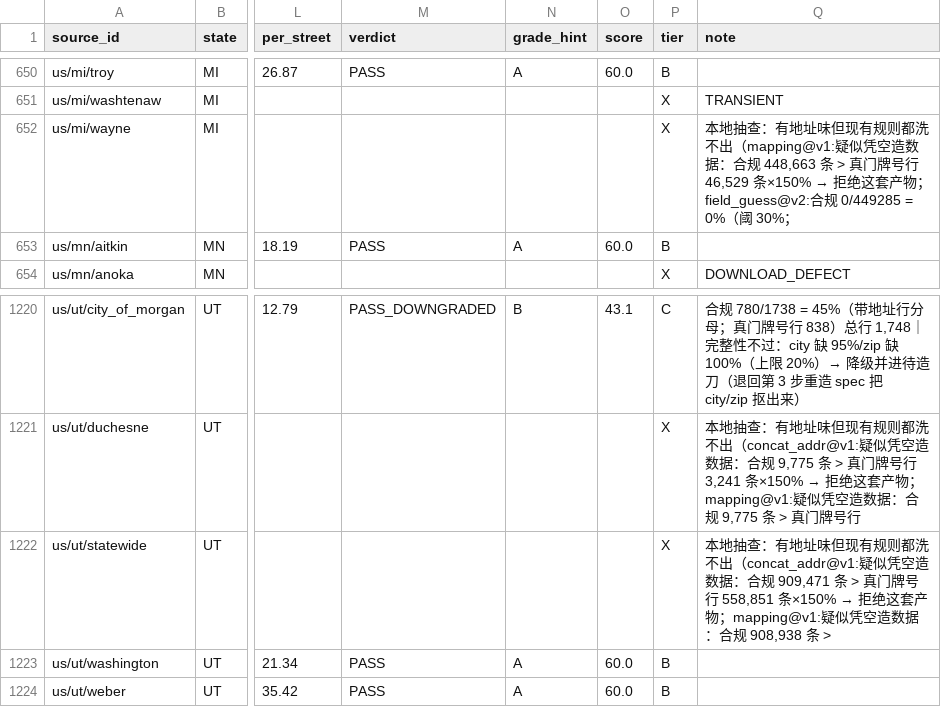
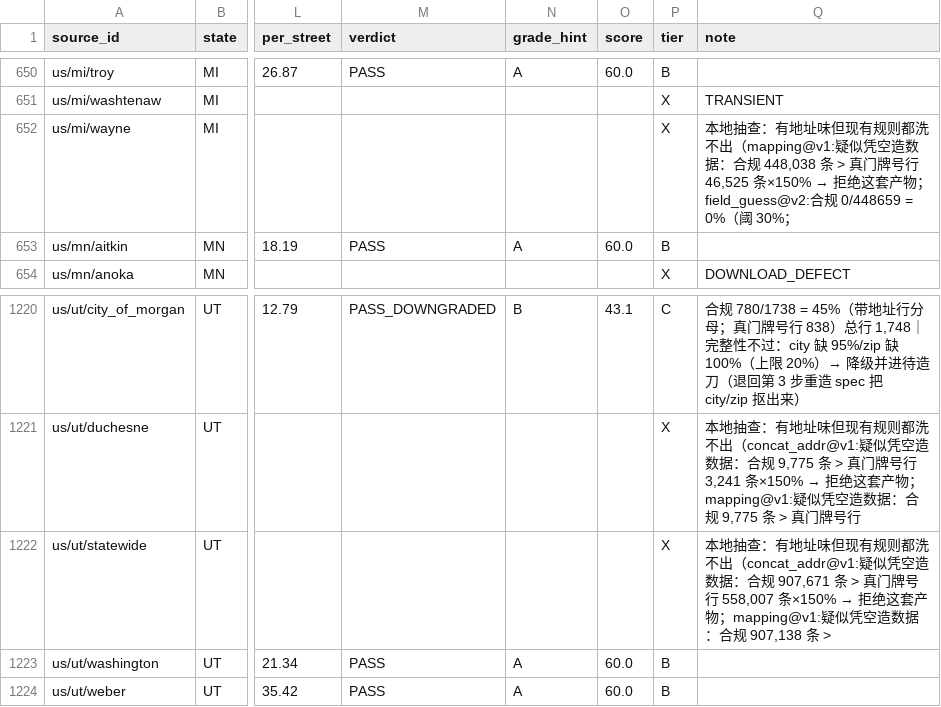
Before and after one commit to ip9988001/World-map-data, a CSV file: data/源质量档案.csv, drawn as a sheet; only a part is shown, gaps mark what is left out; the diff names each change by its address in the sheet, - before the commit and + after, or states it on an @@ line.

```diff
--- a/data/源质量档案.csv
+++ b/data/源质量档案.csv
@@ Q652 (note): …：合规 448,663 条 > 真门牌号行 46,529 条×150% → 拒绝这套产物；field_guess@v2:合规 0/449285 = 0%（阈… → …：合规 448,038 条 > 真门牌号行 46,525 条×150% → 拒绝这套产物；field_guess@v2:合规 0/448659 = 0%（阈… @@
@@ Q1222 (note): …：合规 909,471 条 > 真门牌号行 558,851 条×150% → 拒绝这套产物；mapping@v1:疑似凭空造数据：合规 908,938 条 > → …：合规 907,671 条 > 真门牌号行 558,007 条×150% → 拒绝这套产物；mapping@v1:疑似凭空造数据：合规 907,138 条 > @@
```
Also changed, not shown: progress/台账.csv, 4 other files.
